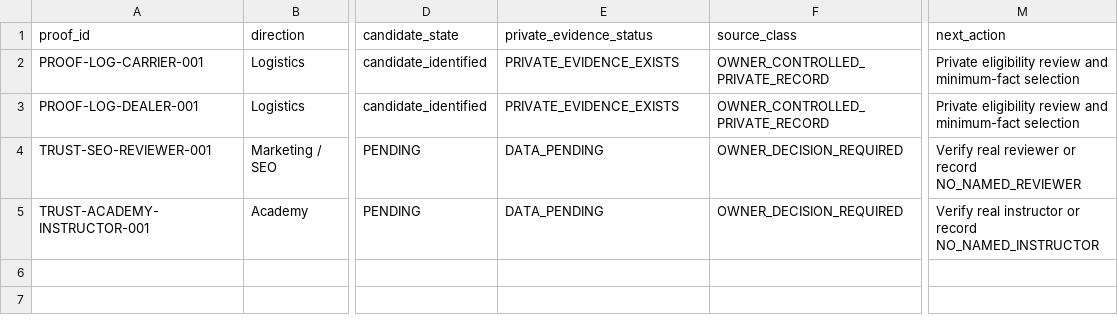
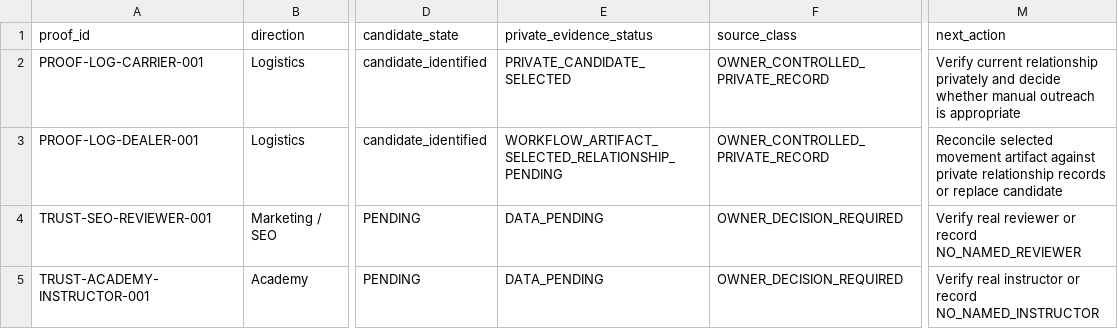
Before and after one commit to officeus-create/Hermes, a CSV file: docs/SEO11_PERMISSIONED_PROOF_REGISTRY.csv, drawn as a sheet; only a part is shown, gaps mark what is left out; the diff names each change by its address in the sheet, - before the commit and + after, or states it on an @@ line.

Commit message:
SEO11: sync proof candidate selection CSV

```diff
--- a/docs/SEO11_PERMISSIONED_PROOF_REGISTRY.csv
+++ b/docs/SEO11_PERMISSIONED_PROOF_REGISTRY.csv
-E2 (private_evidence_status): PRIVATE_EVIDENCE_EXISTS
+E2 (private_evidence_status): PRIVATE_CANDIDATE_SELECTED
-M2 (next_action): Private eligibility review and minimum-fact selection
+M2 (next_action): Verify current relationship privately and decide whether manual outreach is appropriate
-E3 (private_evidence_status): PRIVATE_EVIDENCE_EXISTS
+E3 (private_evidence_status): WORKFLOW_ARTIFACT_SELECTED_RELATIONSHIP_PENDING
-M3 (next_action): Private eligibility review and minimum-fact selection
+M3 (next_action): Reconcile selected movement artifact against private relationship records or replace candidate
```
